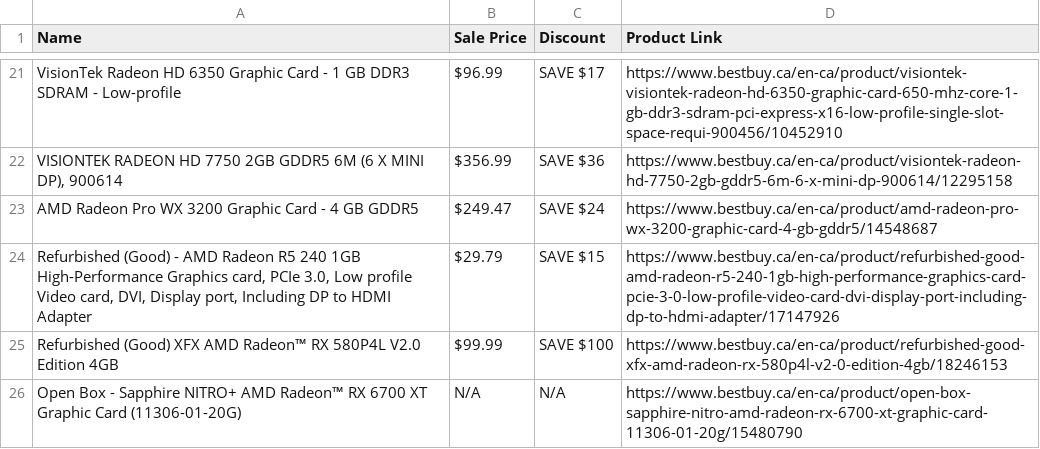
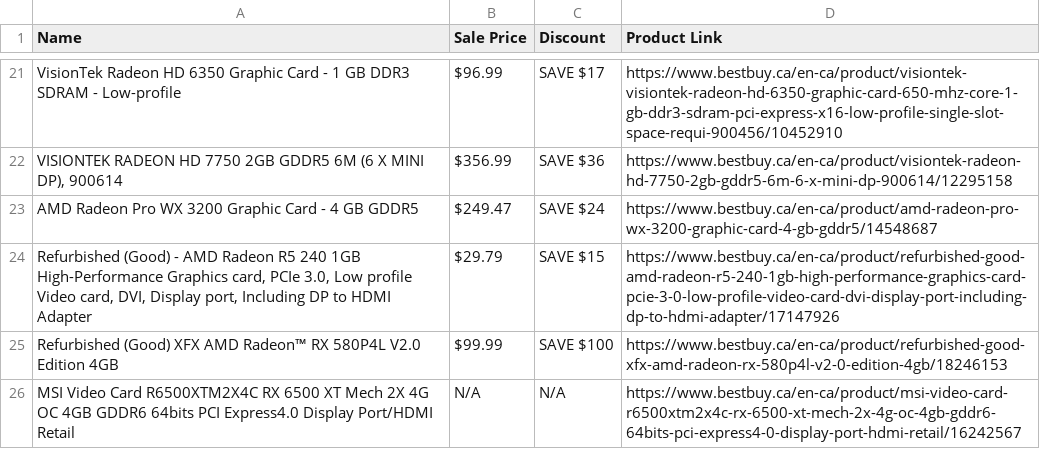
Before and after one commit to deathblood118/PC-Builds, a CSV file: gpuAmd_products_on_sale.csv, drawn as a sheet; only a part is shown, gaps mark what is left out.

```diff
--- a/gpuAmd_products_on_sale.csv
+++ b/gpuAmd_products_on_sale.csv
@@ -25,2 +25,2 @@ AMD Radeon Pro WX 3200 Graphic Card - 4 GB GDDR5,$249.47,SAVE $24,https://www.be
 Refurbished (Good) XFX AMD Radeon™ RX 580P4L V2.0 Edition 4GB,$99.99,SAVE $100,https://www.bestbuy.ca/en-ca/product/refurbished-good-xfx-amd-radeon-rx-580p4l-v2-0-edition-4gb/18246153
-Open Box - Sapphire NITRO+ AMD Radeon™ RX 6700 XT Graphic Card (11306-01-20G),N/A,N/A,https://www.bestbuy.ca/en-ca/product/open-box-sapphire-nitro-amd-radeon-rx-6700-xt-graphic-card-11306-01-20g/15480790
+MSI Video Card R6500XTM2X4C RX 6500 XT Mech 2X 4G OC 4GB GDDR6 64bits PCI Express4.0 Display Port/HDMI Retail,N/A,N/A,https://www.bestbuy.ca/en-ca/product/msi-video-card-r6500xtm2x4c-rx-6500-xt-mech-2x-4g-oc-4gb-gddr6-64bits-pci-express4-0-display-port-hdmi-retail/16242567
```
Also changed, not shown: cpuAmd_products_on_sale.csv, gpuNv_products_on_sale.csv, 5 other files.
